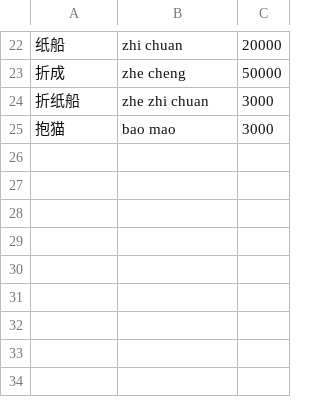
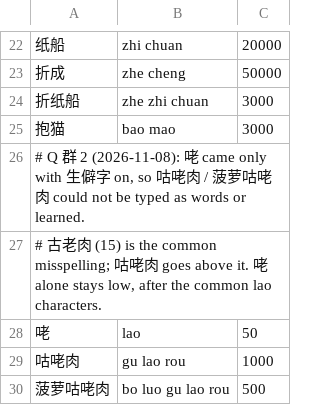
Before and after one commit to Cyletix/CyIME, a TSV file: app/data/cyime_user_fixes.tsv, drawn as a sheet; only a part is shown, gaps mark what is left out; the diff names each change by its address in the sheet, - before the commit and + after, or states it on an @@ line.

Commit message:
fix(词库): 补 咾、咕咾肉、菠萝咕咾肉

```diff
--- a/app/data/cyime_user_fixes.tsv
+++ b/app/data/cyime_user_fixes.tsv
+row 26: # Q 群 2 (2026-11-08): 咾 came only with 生僻字 on, so 咕咾肉 / 菠萝咕咾肉 could not be typed as words or learned.
+row 27: # 古老肉 (15) is the common misspelling; 咕咾肉 goes above it. 咾 alone stays low, after the common lao characters.
+row 28: 咾 | lao | 50
+row 29: 咕咾肉 | gu lao rou | 1000
+row 30: 菠萝咕咾肉 | bo luo gu lao rou | 500
```
Also changed, not shown: 1 other file.
